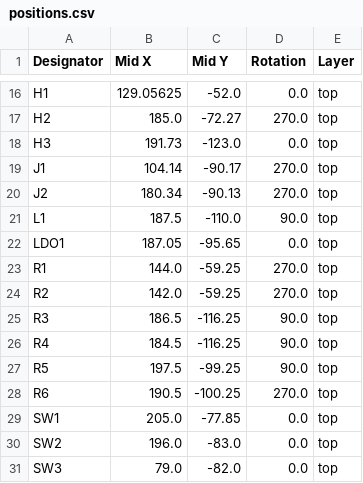
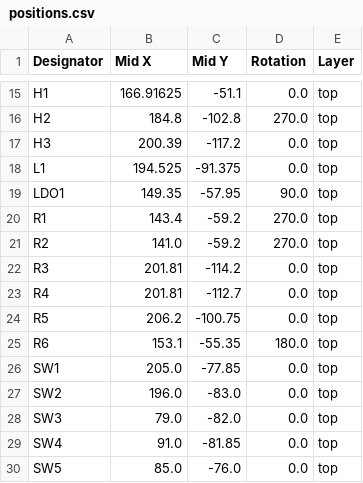
Before and after one commit to johnmagnus32/embedded, a CSV file: projects/gameboy/gameboy-pcb/production/positions.csv, drawn as a sheet; only a part is shown, gaps mark what is left out; the shorter side is filled out with more unchanged rows; removed rows and columns are numbered as before the commit, all else as after; the diff covers the shown part only; the diff names each change by its address in the sheet, - before the commit and + after, or states it on an @@ line.

```diff
--- a/projects/gameboy/gameboy-pcb/production/positions.csv
+++ b/projects/gameboy/gameboy-pcb/production/positions.csv
-B15 (Mid X): 129.05625
+B15 (Mid X): 166.91625
-C15 (Mid Y): -52.0
+C15 (Mid Y): -51.1
-B16 (Mid X): 185.0
+B16 (Mid X): 184.8
-C16 (Mid Y): -72.27
+C16 (Mid Y): -102.8
-B17 (Mid X): 191.73
+B17 (Mid X): 200.39
-C17 (Mid Y): -123.0
+C17 (Mid Y): -117.2
-row 19: J1 | 104.14 | -90.17 | 270.0 | top
-row 20: J2 | 180.34 | -90.13 | 270.0 | top
-B18 (Mid X): 187.5
+B18 (Mid X): 194.525
-C18 (Mid Y): -110.0
+C18 (Mid Y): -91.375
-D18 (Rotation): 90.0
+D18 (Rotation): 0.0
-B19 (Mid X): 187.05
+B19 (Mid X): 149.35
-C19 (Mid Y): -95.65
+C19 (Mid Y): -57.95
-D19 (Rotation): 0.0
+D19 (Rotation): 90.0
-B20 (Mid X): 144.0
+B20 (Mid X): 143.4
-C20:C21 (Mid Y): -59.25
+C20:C21 (Mid Y): -59.2
-B21 (Mid X): 142.0
+B21 (Mid X): 141.0
-B22 (Mid X): 186.5
+B22 (Mid X): 201.81
-C22 (Mid Y): -116.25
+C22 (Mid Y): -114.2
-D22:D24 (Rotation): 90.0
+D22:D24 (Rotation): 0.0
-B23 (Mid X): 184.5
+B23 (Mid X): 201.81
-C23 (Mid Y): -116.25
+C23 (Mid Y): -112.7
-B24 (Mid X): 197.5
+B24 (Mid X): 206.2
-C24 (Mid Y): -99.25
+C24 (Mid Y): -100.75
-B25 (Mid X): 190.5
+B25 (Mid X): 153.1
-C25 (Mid Y): -100.25
+C25 (Mid Y): -55.35
-D25 (Rotation): 270.0
+D25 (Rotation): 180.0
```
Also changed, not shown: 3 added rows, 1 removed row and 52 edited cells elsewhere in this file, projects/gameboy/gameboy-pcb/production/bom.csv, projects/gameboy/gameboy-pcb/production/designators.csv, 7 other files.
